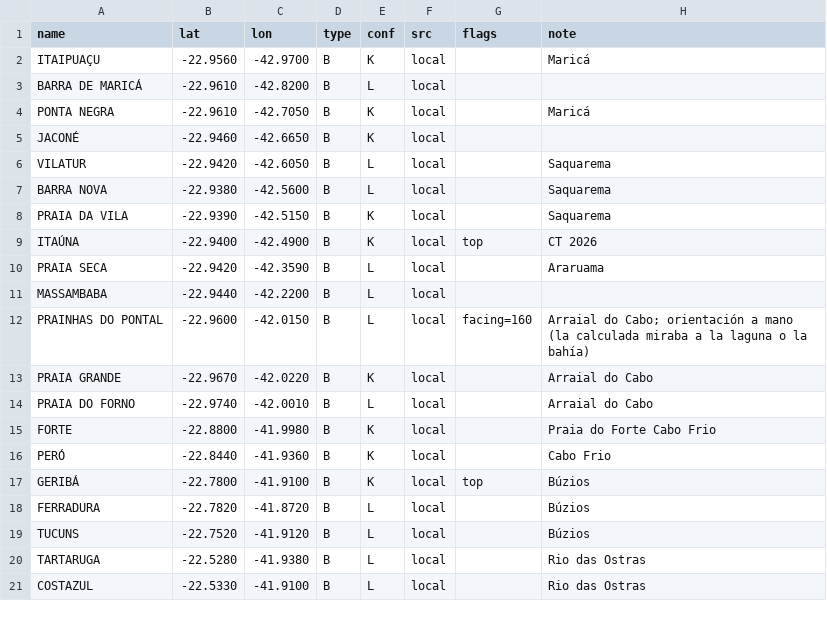
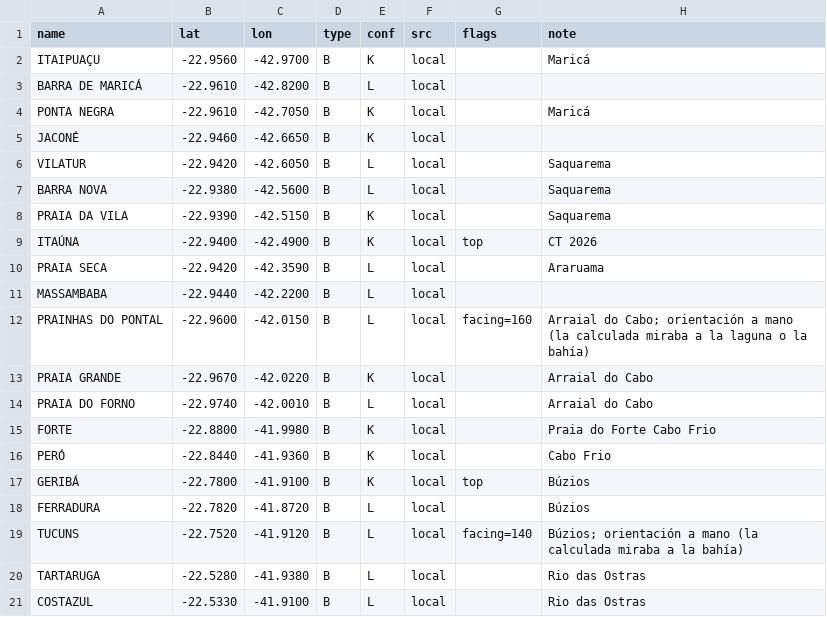
Before and after one commit to scgm11/surf-dawn-data, a CSV file: seeds/spots/BR-RJL.csv, drawn as a sheet.

```diff
--- a/seeds/spots/BR-RJL.csv
+++ b/seeds/spots/BR-RJL.csv
@@ -18,3 +18,3 @@ GERIBÁ,-22.7800,-41.9100,B,K,local,top,Búzios
 FERRADURA,-22.7820,-41.8720,B,L,local,,Búzios
-TUCUNS,-22.7520,-41.9120,B,L,local,,Búzios
+TUCUNS,-22.7520,-41.9120,B,L,local,facing=140,Búzios; orientación a mano (la calculada miraba a la bahía)
 TARTARUGA,-22.5280,-41.9380,B,L,local,,Rio das Ostras
```
